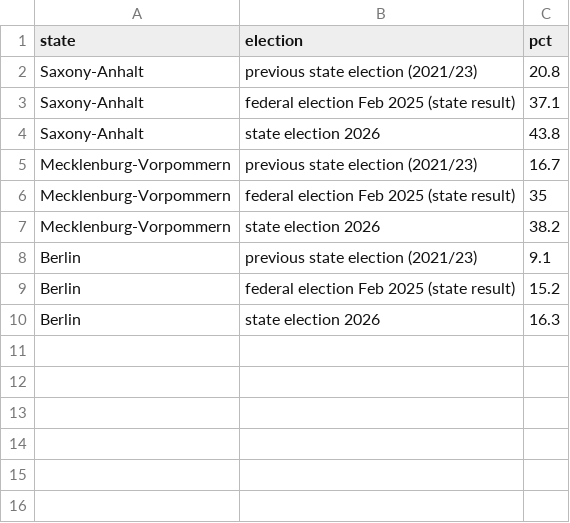
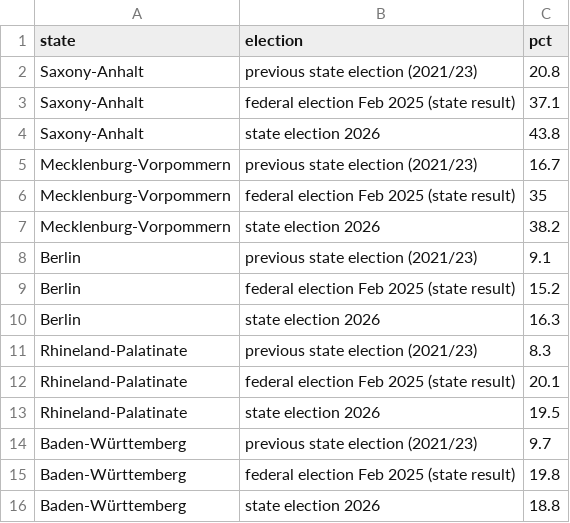
Before and after one commit to simonmunzert/state-elections-2026, a CSV file: data/output/tables/afd_vs_btw25.csv, drawn as a sheet; the diff names each change by its address in the sheet, - before the commit and + after, or states it on an @@ line.

```diff
--- a/data/output/tables/afd_vs_btw25.csv
+++ b/data/output/tables/afd_vs_btw25.csv
+row 11: Rhineland-Palatinate | previous state election (2021/23) | 8.3
+row 12: Rhineland-Palatinate | federal election Feb 2025 (state result) | 20.1
+row 13: Rhineland-Palatinate | state election 2026 | 19.5
+row 14: Baden-Württemberg | previous state election (2021/23) | 9.7
+row 15: Baden-Württemberg | federal election Feb 2025 (state result) | 19.8
+row 16: Baden-Württemberg | state election 2026 | 18.8
```
Also changed, not shown: 37 other files.
